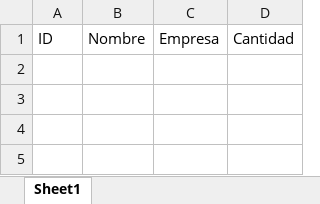
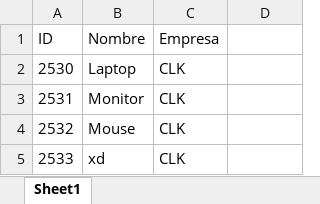
Before and after one commit to jnaranj09/devops-final-proyect, an Excel workbook: DBs/Inventario.xlsx, sheet Sheet1, drawn as a sheet; values as stored, in another font and other column widths than the file's, no borders; table styles not drawn; the diff names each change by its address in the sheet, - before the commit and + after, or states it on an @@ line.

```diff
--- a/DBs/Inventario.xlsx (sheet Sheet1)
+++ b/DBs/Inventario.xlsx (sheet Sheet1)
-D1: Cantidad
+D1: (empty)
+row 2: 2530 | Laptop | CLK
+row 3: 2531 | Monitor | CLK
+row 4: 2532 | Mouse | CLK
+row 5: 2533 | xd | CLK
```
Also changed, not shown: 3 other files.
